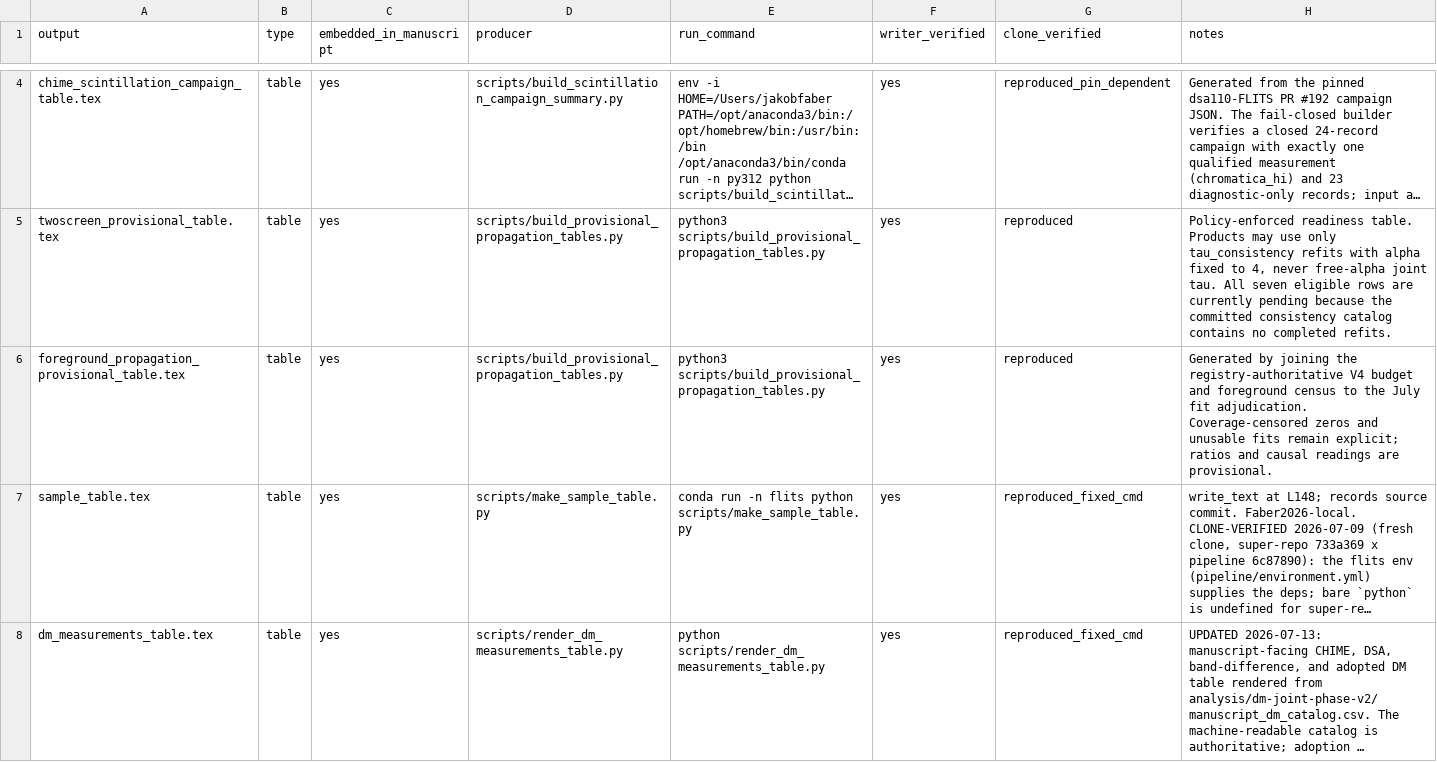
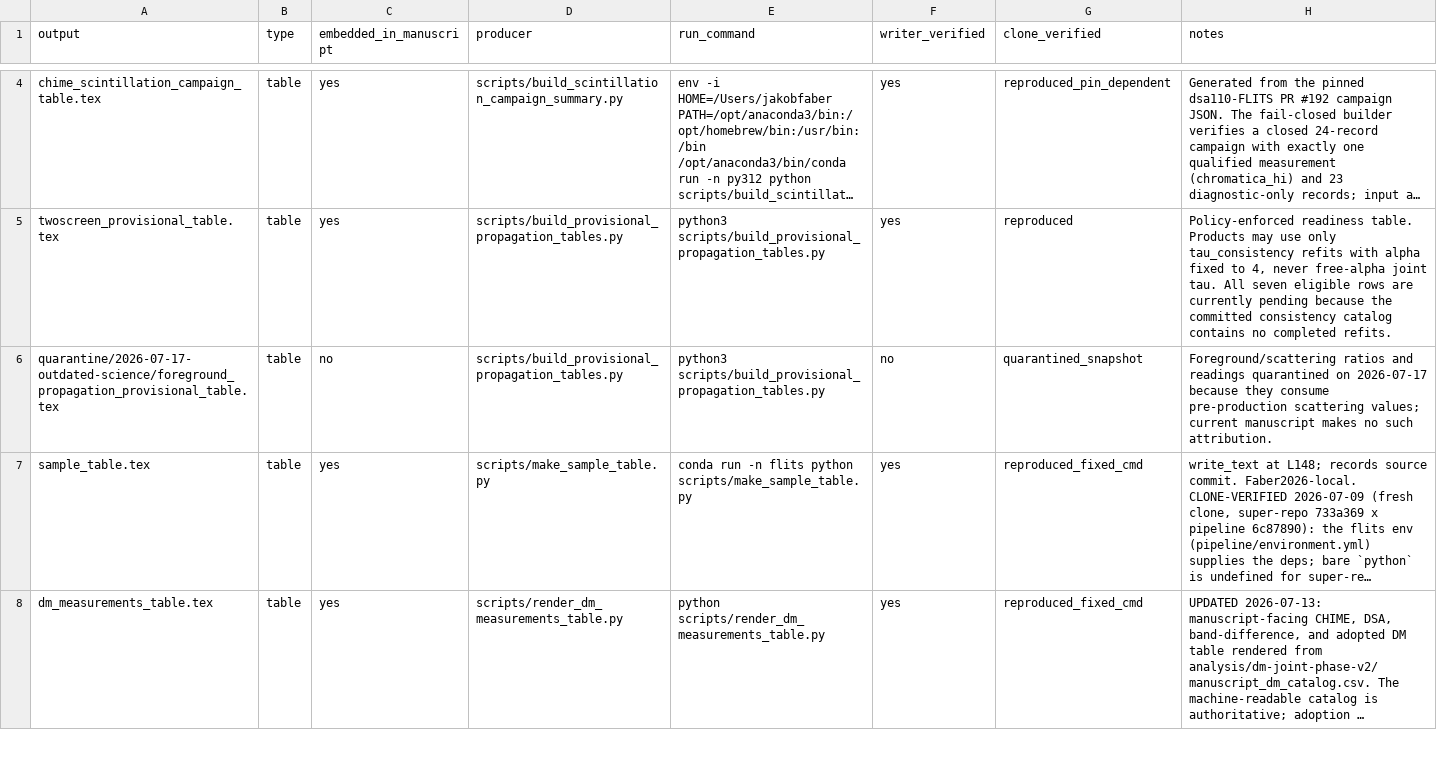
Before and after one commit to jakobtfaber/Faber2026-analysis, a CSV file: repro_manifest.csv, drawn as a sheet; only a part is shown, gaps mark what is left out; long unchanged cells end in …; removed rows and columns are numbered as before the commit, all else as after; the diff covers the shown part only; the diff names each change by its address in the sheet, - before the commit and + after, or states it on an @@ line.

Commit message:
chore(manuscript): quarantine outdated science results (#131)
* chore(manuscript): quarantine outdated science tables

* pin(pipeline): adopt science quarantine

* docs: record science quarantine validation

* docs: link science quarantine pull request

* test: track quarantined pipeline pin

```diff
--- a/repro_manifest.csv
+++ b/repro_manifest.csv
-row 6: foreground_propagation_provisional_table.tex | table | yes | scripts/build_provisional_propagation_tables.py | python3 scripts/build_provisional_propagation_tables.py | yes | reproduced | Generated by joining the registry-authoritative V4 budget and foreground census to the July fit adjudication. Coverage-censored zeros and unusable fits remain explicit; ratios and causal readings are provisional.
+row 6: quarantine/2026-07-17-outdated-science/foreground_propagation_provisional_table.tex | table | no | scripts/build_provisional_propagation_tables.py | python3 scripts/build_provisional_propagation_tables.py | no | quarantined_snapshot | Foreground/scattering ratios and readings quarantined on 2026-07-17 because they consume pre-production scattering values; current manuscript makes no such attribution.
```
Also changed, not shown: 2 added rows and 2 removed rows elsewhere in this file, 15 other files.
